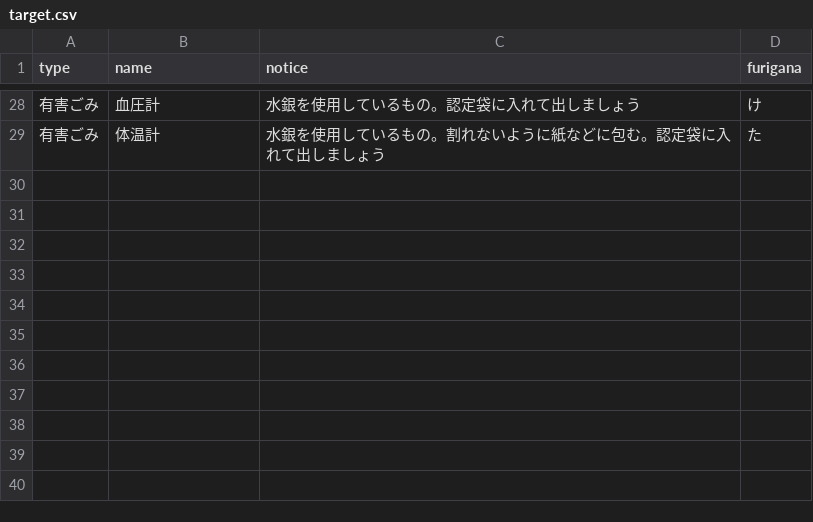
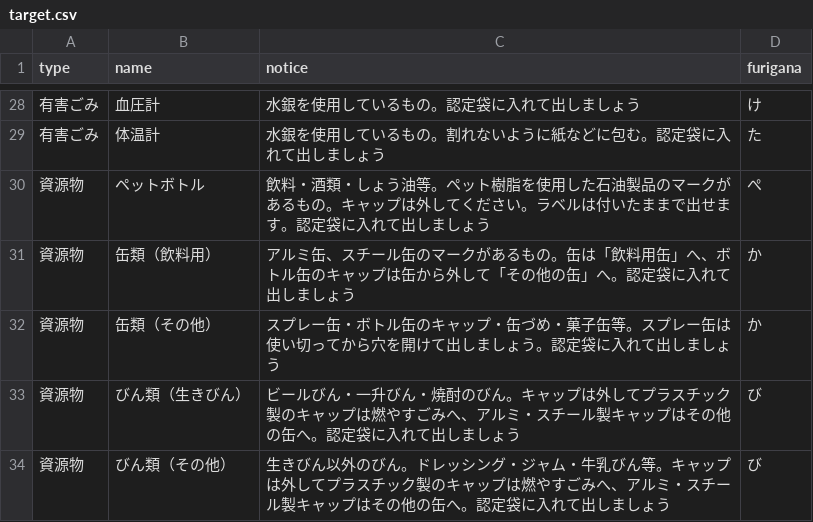
Before and after one commit to baku-baku/5374, a CSV file: data/target.csv, drawn as a sheet; only a part is shown, gaps mark what is left out.

Commit message:
Update target.csv

```diff
--- a/data/target.csv
+++ b/data/target.csv
@@ -29 +29,6 @@ type,name,notice,furigana
 有害ごみ,体温計,水銀を使用しているもの。割れないように紙などに包む。認定袋に入れて出しましょう,た
+資源物,ペットボトル,飲料・酒類・しょう油等。ペット樹脂を使用した石油製品のマークがあるもの。キャップは外してください。ラベルは付いたままで出せます。認定袋に入れて出しましょう,ぺ
+資源物,缶類（飲料用）,アルミ缶、スチール缶のマークがあるもの。缶は「飲料用缶」へ、ボトル缶のキャップは缶から外して「その他の缶」へ。認定袋に入れて出しましょう,か
+資源物,缶類（その他）,スプレー缶・ボトル缶のキャップ・缶づめ・菓子缶等。スプレー缶は使い切ってから穴を開けて出しましょう。認定袋に入れて出しましょう,か
+資源物,びん類（生きびん）,ビールびん・一升びん・焼酎のびん。キャップは外してプラスチック製のキャップは燃やすごみへ、アルミ・スチール製キャップはその他の缶へ。認定袋に入れて出しましょう,び
+資源物,びん類（その他）,生きびん以外のびん。ドレッシング・ジャム・牛乳びん等。キャップは外してプラスチック製のキャップは燃やすごみへ、アルミ・スチール製キャップはその他の缶へ。認定袋に入れて出しましょう,び
```
